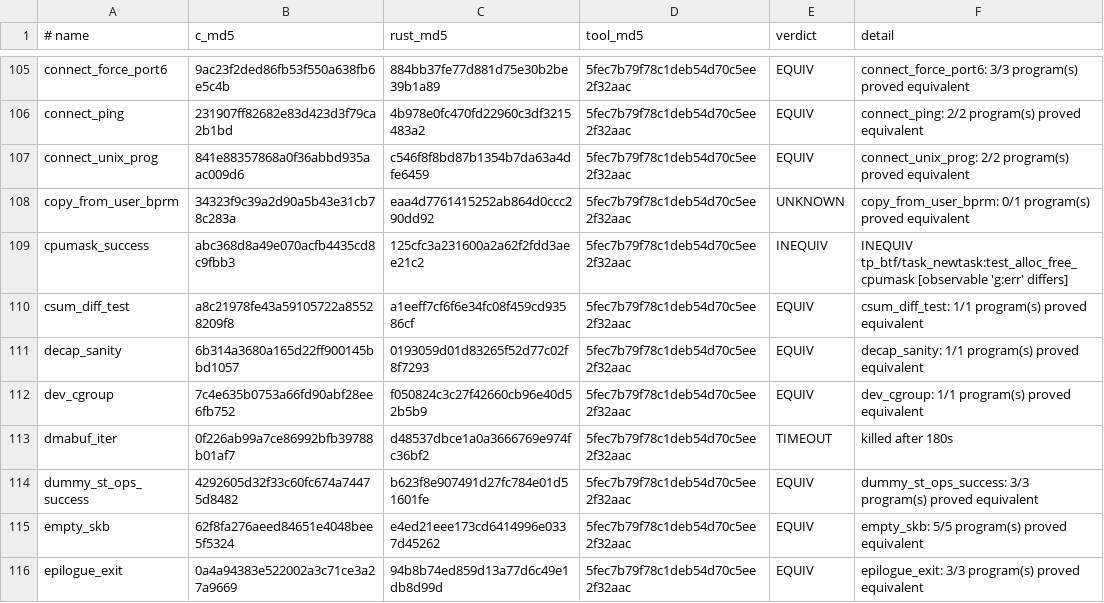
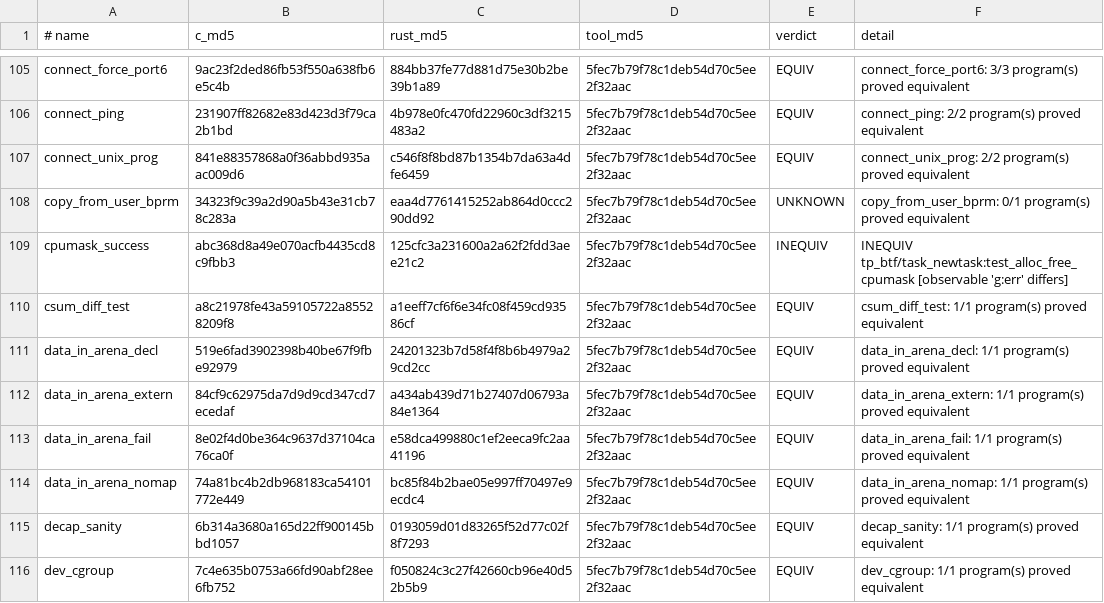
Before and after one commit to prozak/rust-selftests, a TSV file: equiv/results/baseline.tsv, drawn as a sheet; only a part is shown, gaps mark what is left out; the shorter side is filled out with more unchanged rows; the diff names each change by its address in the sheet, - before the commit and + after, or states it on an @@ line.

```diff
--- a/equiv/results/baseline.tsv
+++ b/equiv/results/baseline.tsv
+row 111: data_in_arena_decl | 519e6fad3902398b40be67f9fbe92979 | 24201323b7d58f4f8b6b4979a29cd2cc | 5fec7b79f78c1deb54d70c5ee2f32aac | EQUIV | data_in_arena_decl: 1/1 program(s) proved equivalent
+row 112: data_in_arena_extern | 84cf9c62975da7d9d9cd347cd7ecedaf | a434ab439d71b27407d06793a84e1364 | 5fec7b79f78c1deb54d70c5ee2f32aac | EQUIV | data_in_arena_extern: 1/1 program(s) proved equivalent
+row 113: data_in_arena_fail | 8e02f4d0be364c9637d37104ca76ca0f | e58dca499880c1ef2eeca9fc2aa41196 | 5fec7b79f78c1deb54d70c5ee2f32aac | EQUIV | data_in_arena_fail: 1/1 program(s) proved equivalent
+row 114: data_in_arena_nomap | 74a81bc4b2db968183ca54101772e449 | bc85f84b2bae05e997ff70497e9ecdc4 | 5fec7b79f78c1deb54d70c5ee2f32aac | EQUIV | data_in_arena_nomap: 1/1 program(s) proved equivalent
```
Also changed, not shown: qemu/gate/baseline.tsv, 4 other files.
